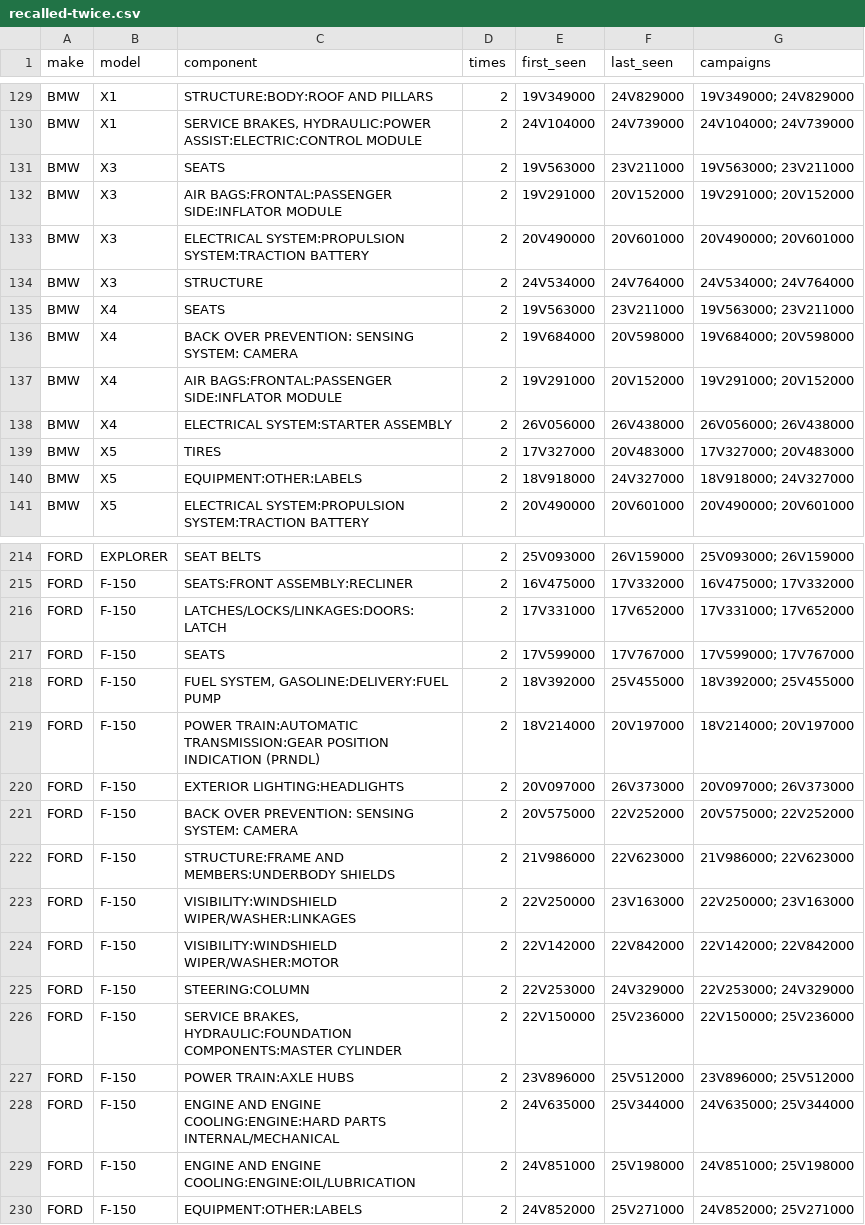
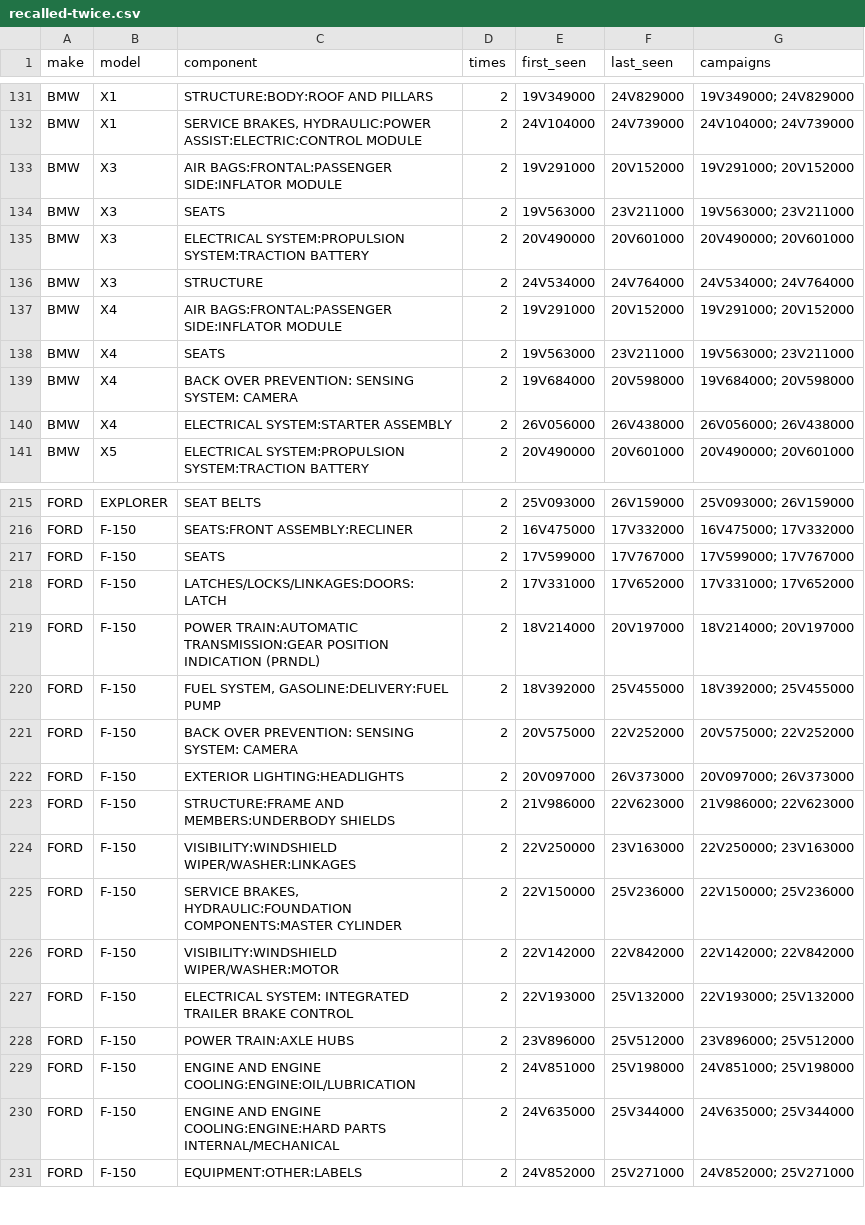
Before and after one commit to multiverseadmin/carsmultiverse-open-data, a CSV file: data/recalled-twice.csv, drawn as a sheet; only a part is shown, gaps mark what is left out; the diff covers the shown part only.

```diff
--- a/data/recalled-twice.csv
+++ b/data/recalled-twice.csv
@@ -130,12 +132,10 @@ BMW,X1,"STRUCTURE:BODY:ROOF AND PILLARS",2,19V349000,24V829000,"19V349000; 24V82
 BMW,X1,"SERVICE BRAKES, HYDRAULIC:POWER ASSIST:ELECTRIC:CONTROL MODULE",2,24V104000,24V739000,"24V104000; 24V739000"
+BMW,X3,"AIR BAGS:FRONTAL:PASSENGER SIDE:INFLATOR MODULE",2,19V291000,20V152000,"19V291000; 20V152000"
 BMW,X3,SEATS,2,19V563000,23V211000,"19V563000; 23V211000"
-BMW,X3,"AIR BAGS:FRONTAL:PASSENGER SIDE:INFLATOR MODULE",2,19V291000,20V152000,"19V291000; 20V152000"
 BMW,X3,"ELECTRICAL SYSTEM:PROPULSION SYSTEM:TRACTION BATTERY",2,20V490000,20V601000,"20V490000; 20V601000"
 BMW,X3,STRUCTURE,2,24V534000,24V764000,"24V534000; 24V764000"
+BMW,X4,"AIR BAGS:FRONTAL:PASSENGER SIDE:INFLATOR MODULE",2,19V291000,20V152000,"19V291000; 20V152000"
 BMW,X4,SEATS,2,19V563000,23V211000,"19V563000; 23V211000"
 BMW,X4,"BACK OVER PREVENTION: SENSING SYSTEM: CAMERA",2,19V684000,20V598000,"19V684000; 20V598000"
-BMW,X4,"AIR BAGS:FRONTAL:PASSENGER SIDE:INFLATOR MODULE",2,19V291000,20V152000,"19V291000; 20V152000"
 BMW,X4,"ELECTRICAL SYSTEM:STARTER ASSEMBLY",2,26V056000,26V438000,"26V056000; 26V438000"
-BMW,X5,TIRES,2,17V327000,20V483000,"17V327000; 20V483000"
-BMW,X5,EQUIPMENT:OTHER:LABELS,2,18V918000,24V327000,"18V918000; 24V327000"
 BMW,X5,"ELECTRICAL SYSTEM:PROPULSION SYSTEM:TRACTION BATTERY",2,20V490000,20V601000,"20V490000; 20V601000"
@@ -215,16 +216,16 @@ FORD,EXPLORER,"SEAT BELTS",2,25V093000,26V159000,"25V093000; 26V159000"
 FORD,F-150,"SEATS:FRONT ASSEMBLY:RECLINER",2,16V475000,17V332000,"16V475000; 17V332000"
+FORD,F-150,SEATS,2,17V599000,17V767000,"17V599000; 17V767000"
 FORD,F-150,LATCHES/LOCKS/LINKAGES:DOORS:LATCH,2,17V331000,17V652000,"17V331000; 17V652000"
-FORD,F-150,SEATS,2,17V599000,17V767000,"17V599000; 17V767000"
+FORD,F-150,"POWER TRAIN:AUTOMATIC TRANSMISSION:GEAR POSITION INDICATION (PRNDL)",2,18V214000,20V197000,"18V214000; 20V197000"
 FORD,F-150,"FUEL SYSTEM, GASOLINE:DELIVERY:FUEL PUMP",2,18V392000,25V455000,"18V392000; 25V455000"
-FORD,F-150,"POWER TRAIN:AUTOMATIC TRANSMISSION:GEAR POSITION INDICATION (PRNDL)",2,18V214000,20V197000,"18V214000; 20V197000"
+FORD,F-150,"BACK OVER PREVENTION: SENSING SYSTEM: CAMERA",2,20V575000,22V252000,"20V575000; 22V252000"
 FORD,F-150,"EXTERIOR LIGHTING:HEADLIGHTS",2,20V097000,26V373000,"20V097000; 26V373000"
-FORD,F-150,"BACK OVER PREVENTION: SENSING SYSTEM: CAMERA",2,20V575000,22V252000,"20V575000; 22V252000"
 FORD,F-150,"STRUCTURE:FRAME AND MEMBERS:UNDERBODY SHIELDS",2,21V986000,22V623000,"21V986000; 22V623000"
 FORD,F-150,"VISIBILITY:WINDSHIELD WIPER/WASHER:LINKAGES",2,22V250000,23V163000,"22V250000; 23V163000"
+FORD,F-150,"SERVICE BRAKES, HYDRAULIC:FOUNDATION COMPONENTS:MASTER CYLINDER",2,22V150000,25V236000,"22V150000; 25V236000"
 FORD,F-150,"VISIBILITY:WINDSHIELD WIPER/WASHER:MOTOR",2,22V142000,22V842000,"22V142000; 22V842000"
-FORD,F-150,STEERING:COLUMN,2,22V253000,24V329000,"22V253000; 24V329000"
-FORD,F-150,"SERVICE BRAKES, HYDRAULIC:FOUNDATION COMPONENTS:MASTER CYLINDER",2,22V150000,25V236000,"22V150000; 25V236000"
+FORD,F-150,"ELECTRICAL SYSTEM: INTEGRATED TRAILER BRAKE CONTROL",2,22V193000,25V132000,"22V193000; 25V132000"
 FORD,F-150,"POWER TRAIN:AXLE HUBS",2,23V896000,25V512000,"23V896000; 25V512000"
+FORD,F-150,"ENGINE AND ENGINE COOLING:ENGINE:OIL/LUBRICATION",2,24V851000,25V198000,"24V851000; 25V198000"
 FORD,F-150,"ENGINE AND ENGINE COOLING:ENGINE:HARD PARTS INTERNAL/MECHANICAL",2,24V635000,25V344000,"24V635000; 25V344000"
-FORD,F-150,"ENGINE AND ENGINE COOLING:ENGINE:OIL/LUBRICATION",2,24V851000,25V198000,"24V851000; 25V198000"
 FORD,F-150,EQUIPMENT:OTHER:LABELS,2,24V852000,25V271000,"24V852000; 25V271000"
```
Also changed, not shown: 10 added rows, 5 removed rows, 14 moved rows and 4 edited cells elsewhere in this file, data/campaigns-by-manufacturer.csv, data/notification-lag-united-states.csv, 22 other files.
